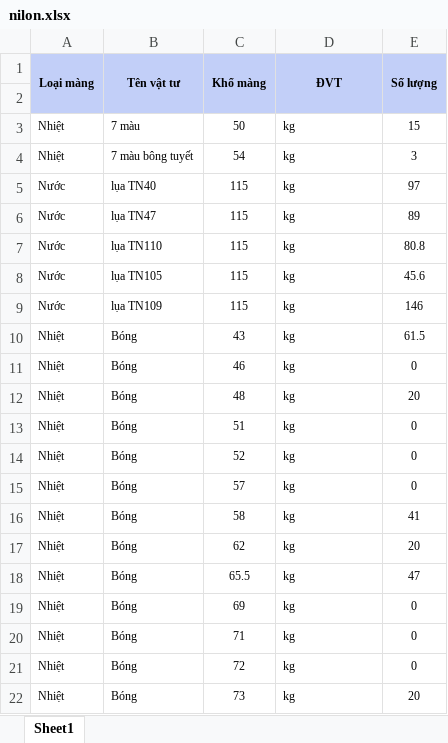
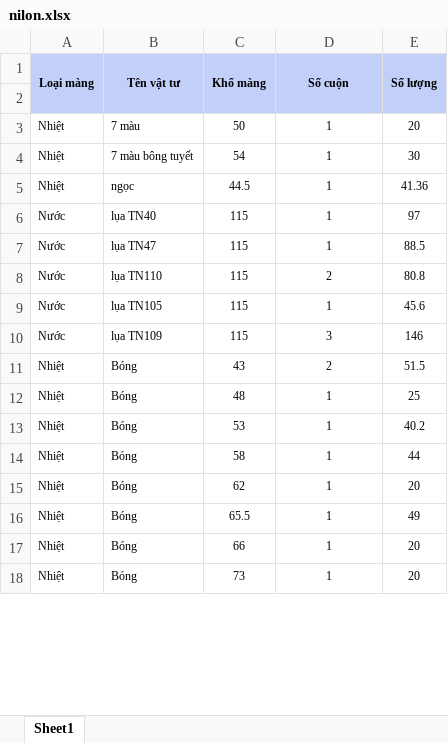
Before and after one commit to owen230198/td-company-main, an Excel workbook: td_template_import/nilon.xlsx, sheet Sheet1, drawn as a sheet; only a part is shown; values as stored, in another font and other column widths than the file's, no borders; removed rows and columns are numbered as before the commit, all else as after; the diff covers the shown part only; the diff names each change by its address in the sheet, - before the commit and + after, or states it on an @@ line.

```diff
--- a/td_template_import/nilon.xlsx (sheet Sheet1)
+++ b/td_template_import/nilon.xlsx (sheet Sheet1)
-D1: ĐVT
+D1: Số cuộn
-D3:D4 (Số cuộn): kg
+D3:D4 (Số cuộn): 1
-D3:D4 alignment: left
+D3:D4 alignment: center
-E3 (Số lượng): 15
+E3 (Số lượng): 20
-E4 (Số lượng): 3
+E4 (Số lượng): 30
+row 5: Nhiệt | ngọc | 44.5 | 1 | 41.36
-D6:D7 (Số cuộn): kg
+D6:D7 (Số cuộn): 1
-D6:D11 alignment: left
+D6:D11 alignment: center
-E7 (Số lượng): 89
+E7 (Số lượng): 88.5
-D8 (Số cuộn): kg
+D8 (Số cuộn): 2
-D9 (Số cuộn): kg
+D9 (Số cuộn): 1
-D10 (Số cuộn): kg
+D10 (Số cuộn): 3
-D11 (Số cuộn): kg
+D11 (Số cuộn): 2
-E11 (Số lượng): 61.5
+E11 (Số lượng): 51.5
-row 11: Nhiệt | Bóng | 46 | kg | 0
-D12:D13 (Số cuộn): kg
+D12:D13 (Số cuộn): 1
-D12:D13 alignment: left
+D12:D13 alignment: center
-E12 (Số lượng): 20
+E12 (Số lượng): 25
-C13 (Khổ màng): 51
+C13 (Khổ màng): 53
-E13 (Số lượng): 0
+E13 (Số lượng): 40.2
-row 14: Nhiệt | Bóng | 52 | kg | 0
-row 15: Nhiệt | Bóng | 57 | kg | 0
-D14:D17 (Số cuộn): kg
+D14:D17 (Số cuộn): 1
-D14:D17 alignment: left
+D14:D17 alignment: center
-E14 (Số lượng): 41
+E14 (Số lượng): 44
-E16 (Số lượng): 47
+E16 (Số lượng): 49
-C17 (Khổ màng): 69
+C17 (Khổ màng): 66
-E17 (Số lượng): 0
+E17 (Số lượng): 20
-row 20: Nhiệt | Bóng | 71 | kg | 0
-row 21: Nhiệt | Bóng | 72 | kg | 0
-D18 (Số cuộn): kg
+D18 (Số cuộn): 1
-D18 alignment: left
+D18 alignment: center
```
Also changed, not shown: 7 added rows, 1 removed row, 35 edited cells and cell formats elsewhere in this sheet, td_template_import/metalai.xlsx, 18 other files.
